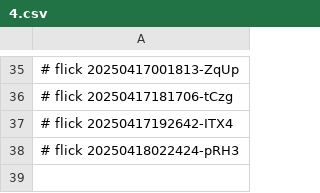
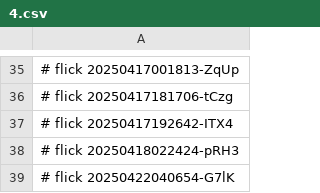
Before and after one commit to abikesa/staten-island, a CSV file: nis/4.csv, drawn as a sheet; only a part is shown, gaps mark what is left out; the diff names each change by its address in the sheet, - before the commit and + after, or states it on an @@ line.

Commit message:
nis/4.csv

```diff
--- a/nis/4.csv
+++ b/nis/4.csv
+row 39: # flick 20250422040654-G7lK
```
